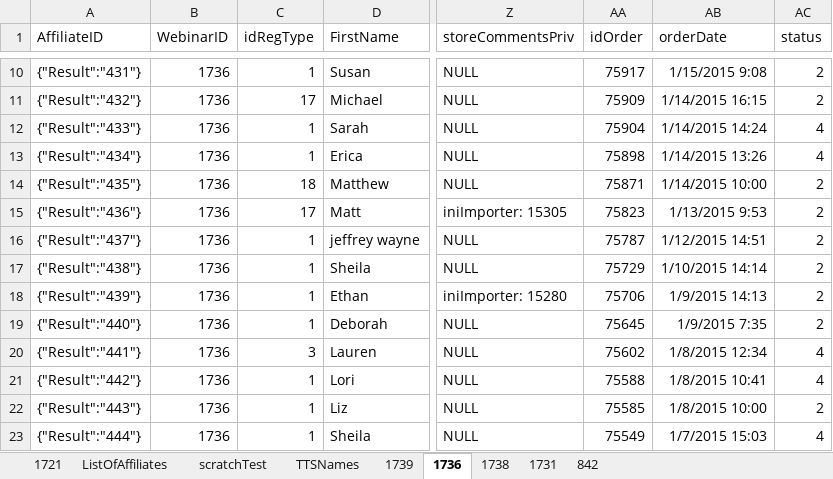
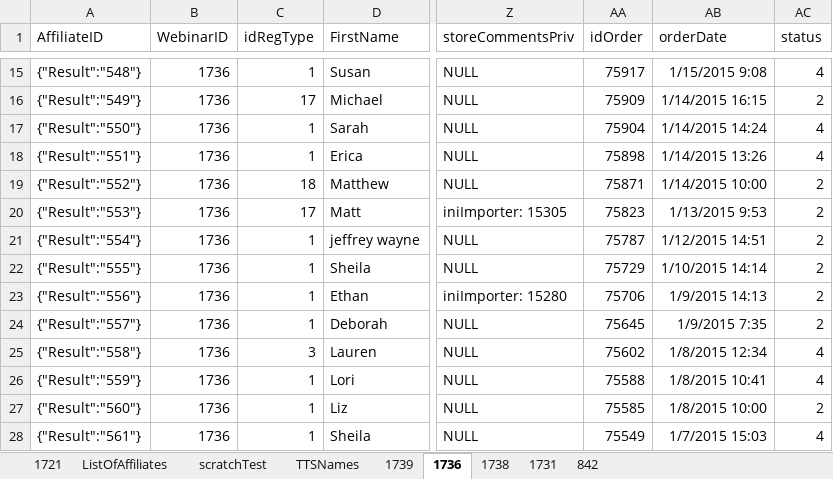
Before and after one commit to justSteve/bankwebinars, an Excel workbook: CUWebinars.Web/App_Data/Orders/OrderMigrator.xlsm, sheet 1736, drawn as a sheet; only a part is shown, gaps mark what is left out; values as stored, in another font and other column widths than the file's, no borders; addresses are those after the commit; the diff covers the shown part only; the diff names each change by its address in the sheet, - before the commit and + after, or states it on an @@ line.

```diff
--- a/CUWebinars.Web/App_Data/Orders/OrderMigrator.xlsm (sheet 1736)
+++ b/CUWebinars.Web/App_Data/Orders/OrderMigrator.xlsm (sheet 1736)
-A15 (AffiliateID): {"Result":"431"}
+A15 (AffiliateID): {"Result":"548"}
-AC15 (status): 2
+AC15 (status): 4
-A16 (AffiliateID): {"Result":"432"}
+A16 (AffiliateID): {"Result":"549"}
-A17 (AffiliateID): {"Result":"433"}
+A17 (AffiliateID): {"Result":"550"}
-A18 (AffiliateID): {"Result":"434"}
+A18 (AffiliateID): {"Result":"551"}
-A19 (AffiliateID): {"Result":"435"}
+A19 (AffiliateID): {"Result":"552"}
-A20 (AffiliateID): {"Result":"436"}
+A20 (AffiliateID): {"Result":"553"}
-A21 (AffiliateID): {"Result":"437"}
+A21 (AffiliateID): {"Result":"554"}
-A22 (AffiliateID): {"Result":"438"}
+A22 (AffiliateID): {"Result":"555"}
-A23 (AffiliateID): {"Result":"439"}
+A23 (AffiliateID): {"Result":"556"}
-A24 (AffiliateID): {"Result":"440"}
+A24 (AffiliateID): {"Result":"557"}
-A25 (AffiliateID): {"Result":"441"}
+A25 (AffiliateID): {"Result":"558"}
-A26 (AffiliateID): {"Result":"442"}
+A26 (AffiliateID): {"Result":"559"}
-A27 (AffiliateID): {"Result":"443"}
+A27 (AffiliateID): {"Result":"560"}
-A28 (AffiliateID): {"Result":"444"}
+A28 (AffiliateID): {"Result":"561"}
```
Also changed, not shown: 5 added rows, 3 removed rows and 18 edited cells elsewhere in this sheet, sheet ListOfAffiliates, sheet TTSNames, 17 other files.
